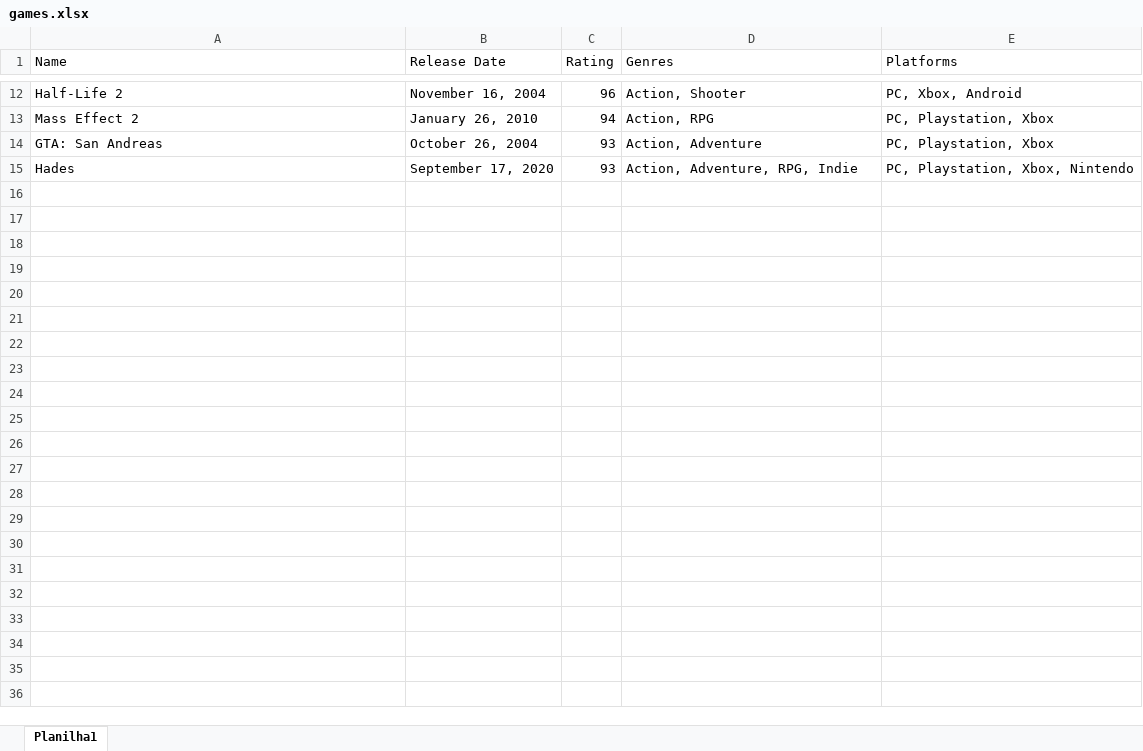
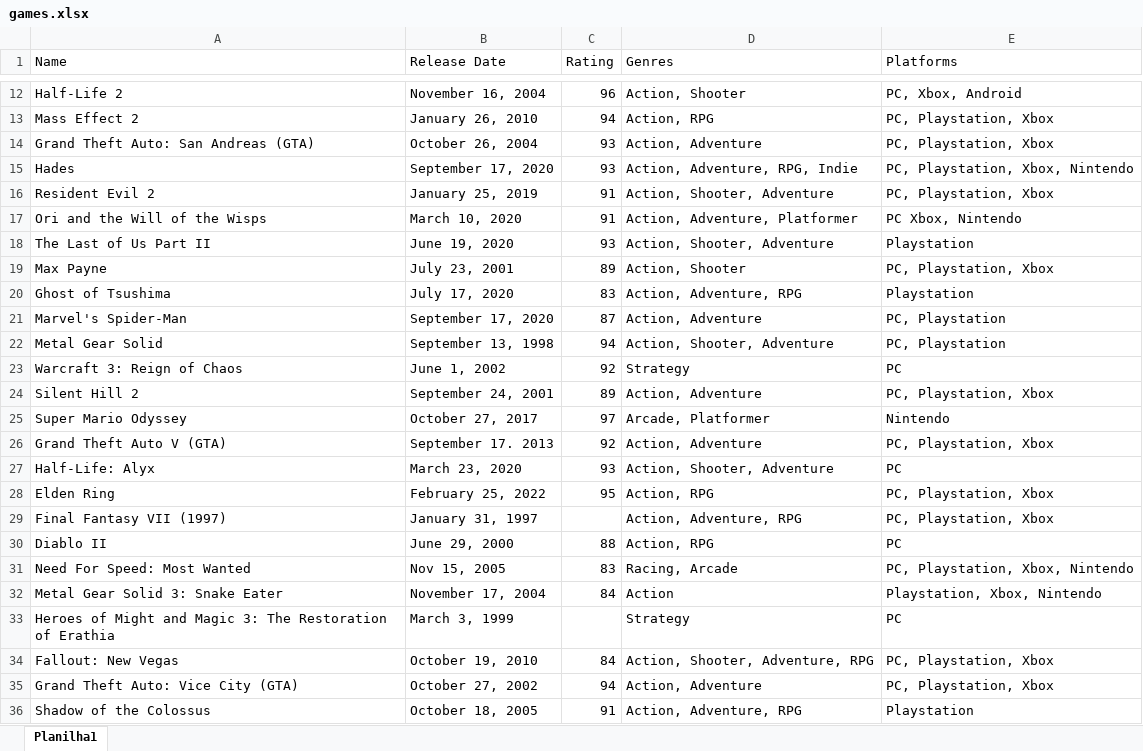
Before and after one commit to orchidb0y/VGdb, an Excel workbook: games.xlsx, sheet Planilha1, drawn as a sheet; only a part is shown, gaps mark what is left out; values as stored, in another font and other column widths than the file's, no borders; the diff names each change by its address in the sheet, - before the commit and + after, or states it on an @@ line.

Commit message:
added search by rating functionality

```diff
--- a/games.xlsx (sheet Planilha1)
+++ b/games.xlsx (sheet Planilha1)
-A14 (Name): GTA: San Andreas
+A14 (Name): Grand Theft Auto: San Andreas (GTA)
+row 16: Resident Evil 2 | January 25, 2019 | 91 | Action, Shooter, Adventure | PC, Playstation, Xbox
+row 17: Ori and the Will of the Wisps | March 10, 2020 | 91 | Action, Adventure, Platformer | PC Xbox, Nintendo
+row 18: The Last of Us Part II | June 19, 2020 | 93 | Action, Shooter, Adventure | Playstation
+row 19: Max Payne | July 23, 2001 | 89 | Action, Shooter | PC, Playstation, Xbox
+row 20: Ghost of Tsushima | July 17, 2020 | 83 | Action, Adventure, RPG | Playstation
+row 21: Marvel's Spider-Man | September 17, 2020 | 87 | Action, Adventure | PC, Playstation
+row 22: Metal Gear Solid | September 13, 1998 | 94 | Action, Shooter, Adventure | PC, Playstation
+row 23: Warcraft 3: Reign of Chaos | June 1, 2002 | 92 | Strategy | PC
+row 24: Silent Hill 2 | September 24, 2001 | 89 | Action, Adventure | PC, Playstation, Xbox
+row 25: Super Mario Odyssey | October 27, 2017 | 97 | Arcade, Platformer | Nintendo
+row 26: Grand Theft Auto V (GTA) | September 17. 2013 | 92 | Action, Adventure | PC, Playstation, Xbox
+row 27: Half-Life: Alyx | March 23, 2020 | 93 | Action, Shooter, Adventure | PC
+row 28: Elden Ring | February 25, 2022 | 95 | Action, RPG | PC, Playstation, Xbox
+row 29: Final Fantasy VII (1997) | January 31, 1997 |  | Action, Adventure, RPG | PC, Playstation, Xbox
+row 30: Diablo II | June 29, 2000 | 88 | Action, RPG | PC
+row 31: Need For Speed: Most Wanted | Nov 15, 2005 | 83 | Racing, Arcade | PC, Playstation, Xbox, Nintendo
+row 32: Metal Gear Solid 3: Snake Eater | November 17, 2004 | 84 | Action | Playstation, Xbox, Nintendo
+row 33: Heroes of Might and Magic 3: The Restoration of Erathia | March 3, 1999 |  | Strategy | PC
+row 34: Fallout: New Vegas | October 19, 2010 | 84 | Action, Shooter, Adventure, RPG | PC, Playstation, Xbox
+row 35: Grand Theft Auto: Vice City (GTA) | October 27, 2002 | 94 | Action, Adventure | PC, Playstation, Xbox
+row 36: Shadow of the Colossus | October 18, 2005 | 91 | Action, Adventure, RPG | Playstation
```
Also changed, not shown: 3 other files.
